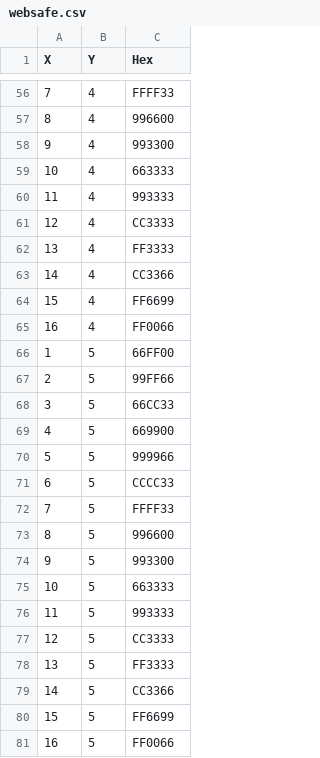
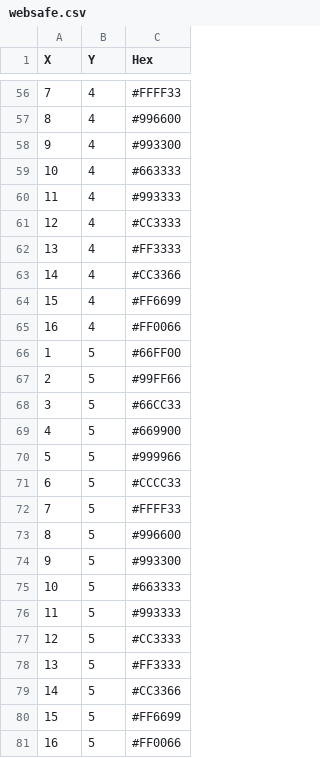
Before and after one commit to mjfoster83/websafecolors, a CSV file: websafe.csv, drawn as a sheet; only a part is shown, gaps mark what is left out; the diff covers the shown part only.

```diff
--- a/websafe.csv
+++ b/websafe.csv
@@ -56,26 +56,26 @@ X,Y,Hex
-7,4,FFFF33
-8,4,996600
-9,4,993300
-10,4,663333
-11,4,993333
-12,4,CC3333
-13,4,FF3333
-14,4,CC3366
-15,4,FF6699
-16,4,FF0066
-1,5,66FF00
-2,5,99FF66
-3,5,66CC33
-4,5,669900
-5,5,999966
-6,5,CCCC33
-7,5,FFFF33
-8,5,996600
-9,5,993300
-10,5,663333
-11,5,993333
-12,5,CC3333
-13,5,FF3333
-14,5,CC3366
-15,5,FF6699
-16,5,FF0066
+7,4,#FFFF33
+8,4,#996600
+9,4,#993300
+10,4,#663333
+11,4,#993333
+12,4,#CC3333
+13,4,#FF3333
+14,4,#CC3366
+15,4,#FF6699
+16,4,#FF0066
+1,5,#66FF00
+2,5,#99FF66
+3,5,#66CC33
+4,5,#669900
+5,5,#999966
+6,5,#CCCC33
+7,5,#FFFF33
+8,5,#996600
+9,5,#993300
+10,5,#663333
+11,5,#993333
+12,5,#CC3333
+13,5,#FF3333
+14,5,#CC3366
+15,5,#FF6699
+16,5,#FF0066
```
Also changed, not shown: 54 edited cells elsewhere in this file, 2 other files.
